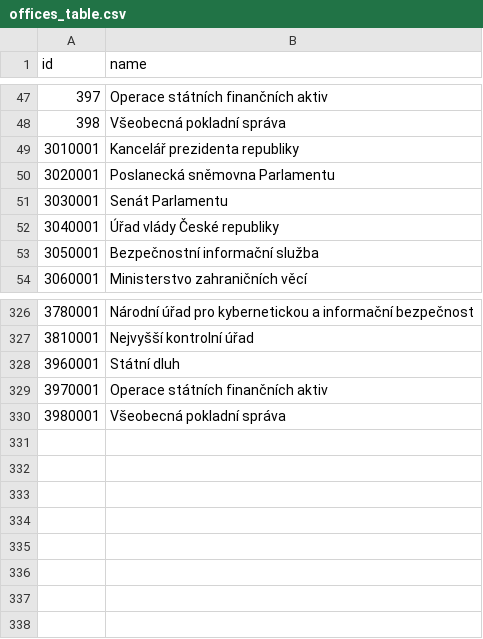
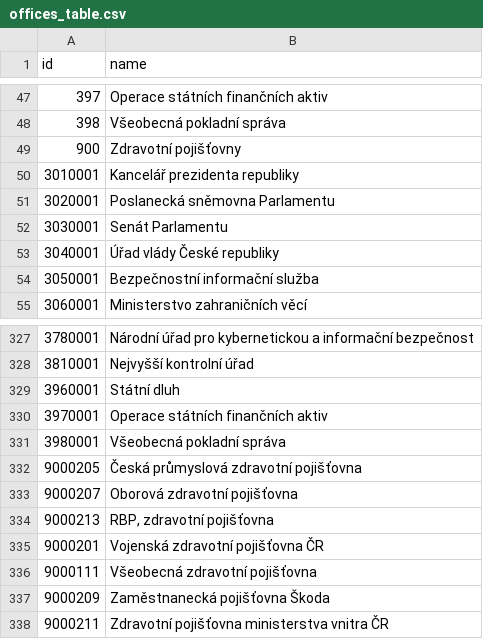
Before and after one commit to ondrejvelisek/peoples-budget, a CSV file: app/data/offices_table.csv, drawn as a sheet; only a part is shown, gaps mark what is left out.

```diff
--- a/app/data/offices_table.csv
+++ b/app/data/offices_table.csv
@@ -48,2 +48,3 @@ id,name
 398,Všeobecná pokladní správa
+900,Zdravotní pojišťovny
 3010001,Kancelář prezidenta republiky
@@ -330 +331,8 @@ id,name
 3980001,Všeobecná pokladní správa
+9000205,Česká průmyslová zdravotní pojišťovna
+9000207,Oborová zdravotní pojišťovna
+9000213,"RBP, zdravotní pojišťovna"
+9000201,Vojenská zdravotní pojišťovna ČR
+9000111,Všeobecná zdravotní pojišťovna
+9000209,Zaměstnanecká pojišťovna Škoda
+9000211,Zdravotní pojišťovna ministerstva vnitra ČR
```
Also changed, not shown: app/data/incomes/incomes_2025.csv, app/data/types_table.csv.
